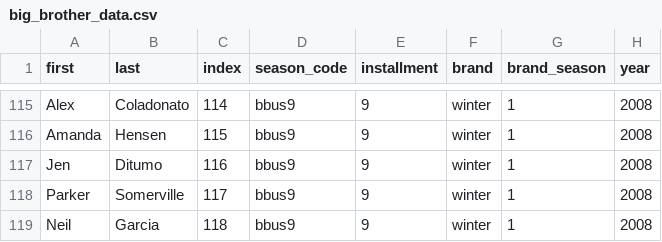
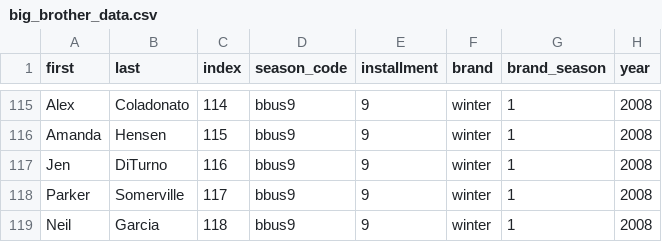
Before and after one commit to vdixon3/big-brother-diversity-data, a CSV file: big_brother_data.csv, drawn as a sheet; only a part is shown, gaps mark what is left out; the diff covers the shown part only; the diff names each change by its address in the sheet, - before the commit and + after, or states it on an @@ line.

Commit message:
Corrected errors
Previous update incorrectly tallied "total_wins" for BB16, BB21 and BB22 (adding "total_nominations" to the sum). This has been corrected. Steven Moses and Jen DiTurno names have also been corrected. Special thanks to Brannon S. for pointing these out.

```diff
--- a/big_brother_data.csv
+++ b/big_brother_data.csv
-B117 (last): Ditumo
+B117 (last): DiTurno
```
Also changed, not shown: 48 edited cells elsewhere in this file.
